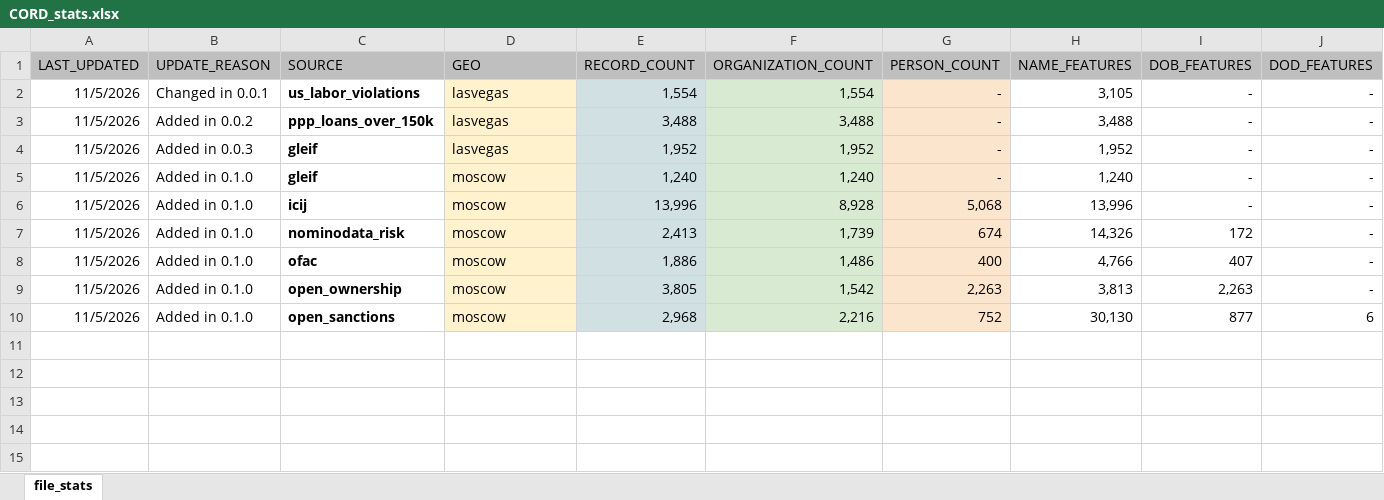
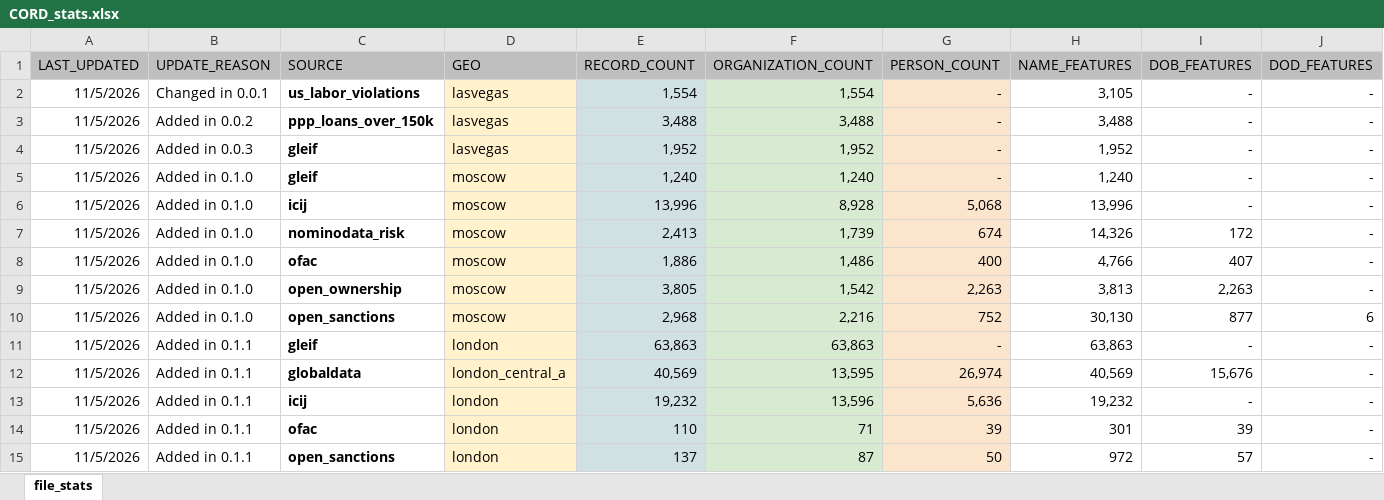
Before and after one commit to Senzing/cords, an Excel workbook: development/CORD_stats.xlsx, sheet file_stats, drawn as a sheet; only a part is shown; values as stored, in another font and other column widths than the file's, no borders; rows hold the shown columns only; the diff names each change by its address in the sheet, - before the commit and + after, or states it on an @@ line.

```diff
--- a/development/CORD_stats.xlsx (sheet file_stats)
+++ b/development/CORD_stats.xlsx (sheet file_stats)
+row 11: 11/5/2026 | Added in 0.1.1 | gleif | london | 63,863 | 63,863 | - | 63,863 | - | -
+row 12: 11/5/2026 | Added in 0.1.1 | globaldata | london_central_a | 40,569 | 13,595 | 26,974 | 40,569 | 15,676 | -
+row 13: 11/5/2026 | Added in 0.1.1 | icij | london | 19,232 | 13,596 | 5,636 | 19,232 | - | -
+row 14: 11/5/2026 | Added in 0.1.1 | ofac | london | 110 | 71 | 39 | 301 | 39 | -
+row 15: 11/5/2026 | Added in 0.1.1 | open_sanctions | london | 137 | 87 | 50 | 972 | 57 | -
```
Also changed, not shown: 8 other files.
